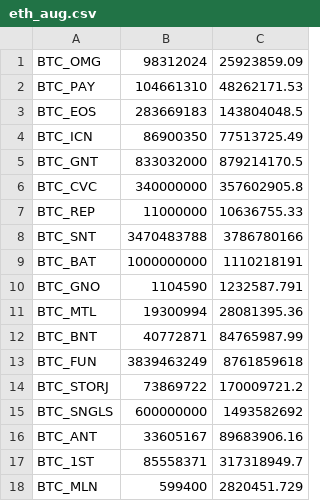
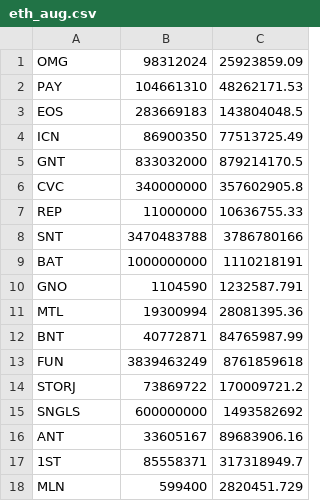
Before and after one commit to coinmetrics/bcindex, a CSV file: index-data/src/main/resources/business_rules/eth_aug.csv, drawn as a sheet.

```diff
--- a/index-data/src/main/resources/business_rules/eth_aug.csv
+++ b/index-data/src/main/resources/business_rules/eth_aug.csv
@@ -1,18 +1,18 @@
-BTC_OMG,98312024,25923859.09,,,,,,,,,
-BTC_PAY,104661310,48262171.53,,,,,,,,,
-BTC_EOS,283669183,143804048.5,,,,,,,,,
-BTC_ICN,86900350,77513725.49,,,,,,,,,
-BTC_GNT,833032000,879214170.5,,,,,,,,,
-BTC_CVC,340000000,357602905.8,,,,,,,,,
-BTC_REP,11000000,10636755.33,,,,,,,,,
-BTC_SNT,3470483788,3786780166,,,,,,,,,
-BTC_BAT,1000000000,1110218191,,,,,,,,,
-BTC_GNO,1104590,1232587.791,,,,,,,,,
-BTC_MTL,19300994,28081395.36,,,,,,,,,
-BTC_BNT,40772871,84765987.99,,,,,,,,,
-BTC_FUN,3839463249,8761859618,,,,,,,,,
-BTC_STORJ,73869722,170009721.2,,,,,,,,,
-BTC_SNGLS,600000000,1493582692,,,,,,,,,
-BTC_ANT,33605167,89683906.16,,,,,,,,,
-BTC_1ST,85558371,317318949.7,,,,,,,,,
-BTC_MLN,599400,2820451.729,,,,,,,,,
+OMG,98312024,25923859.09
+PAY,104661310,48262171.53
+EOS,283669183,143804048.5
+ICN,86900350,77513725.49
+GNT,833032000,879214170.5
+CVC,340000000,357602905.8
+REP,11000000,10636755.33
+SNT,3470483788,3786780166
+BAT,1000000000,1110218191
+GNO,1104590,1232587.791
+MTL,19300994,28081395.36
+BNT,40772871,84765987.99
+FUN,3839463249,8761859618
+STORJ,73869722,170009721.2
+SNGLS,600000000,1493582692
+ANT,33605167,89683906.16
+1ST,85558371,317318949.7
+MLN,599400,2820451.729
```
Also changed, not shown: index-data/src/main/resources/business_rules/20_aug_rebal.csv, index-data/src/main/resources/business_rules/aug_rebal.csv.
